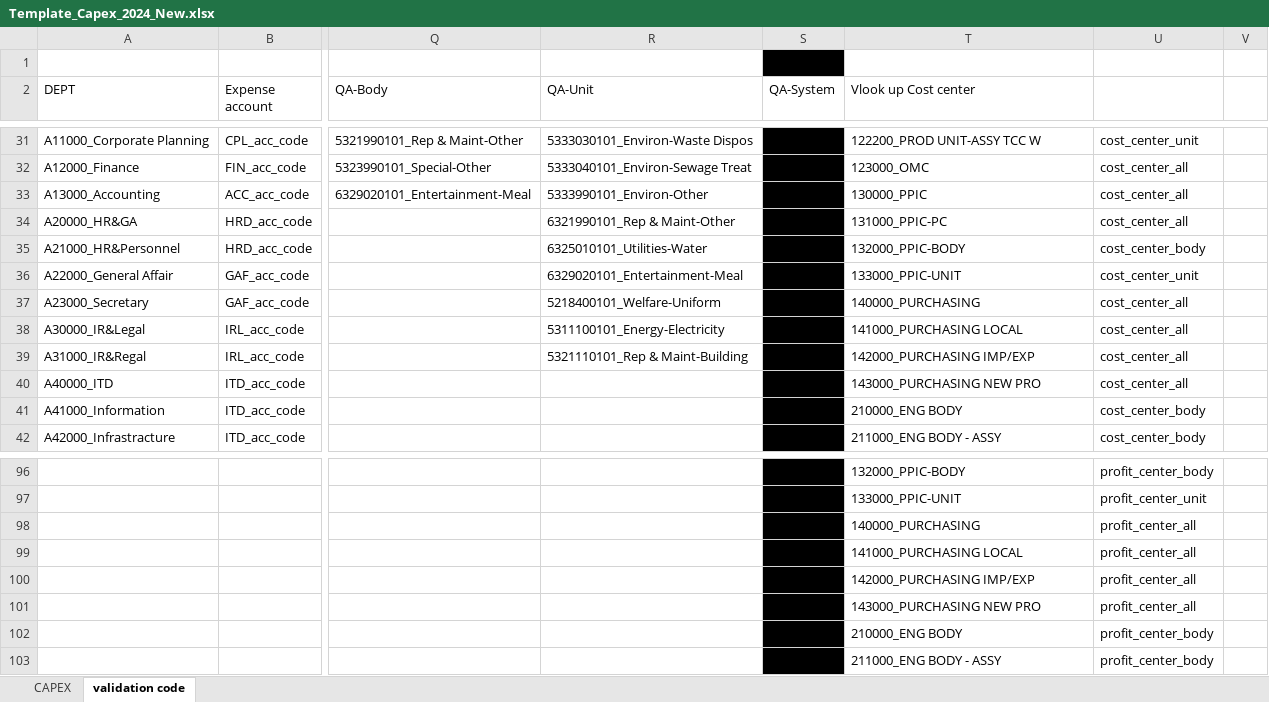
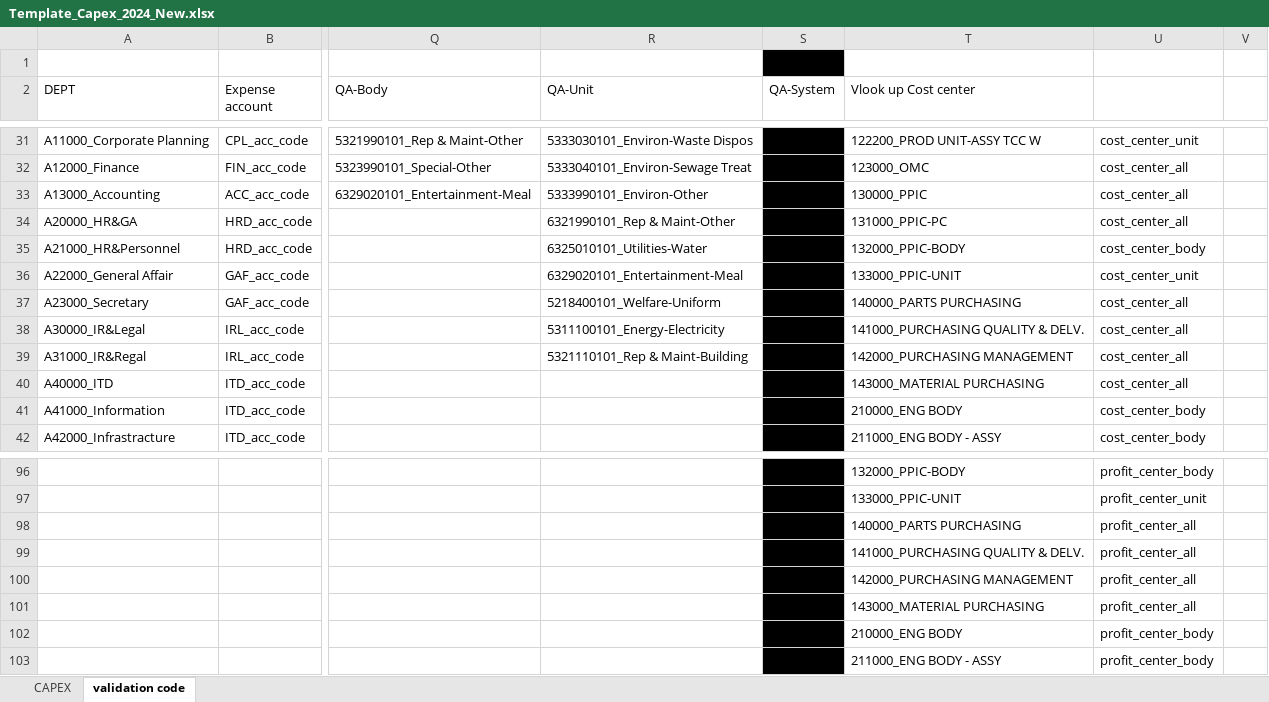
Before and after one commit to aisin-remote/cubic-pro, an Excel workbook: public/files/Template_Capex_2024_New.xlsx, sheet validation code, drawn as a sheet; only a part is shown, gaps mark what is left out; values as stored, in another font and other column widths than the file's, no borders; the diff covers the shown part only; the diff names each change by its address in the sheet, - before the commit and + after, or states it on an @@ line.

```diff
--- a/public/files/Template_Capex_2024_New.xlsx (sheet validation code)
+++ b/public/files/Template_Capex_2024_New.xlsx (sheet validation code)
-T37 (Vlook up Cost center): 140000_PURCHASING
+T37 (Vlook up Cost center): 140000_PARTS PURCHASING
-T38 (Vlook up Cost center): 141000_PURCHASING LOCAL
+T38 (Vlook up Cost center): 141000_PURCHASING QUALITY & DELV.
-T39 (Vlook up Cost center): 142000_PURCHASING IMP/EXP
+T39 (Vlook up Cost center): 142000_PURCHASING MANAGEMENT
-T40 (Vlook up Cost center): 143000_PURCHASING NEW PRO
+T40 (Vlook up Cost center): 143000_MATERIAL PURCHASING
-T98 (Vlook up Cost center): 140000_PURCHASING
+T98 (Vlook up Cost center): 140000_PARTS PURCHASING
-T99 (Vlook up Cost center): 141000_PURCHASING LOCAL
+T99 (Vlook up Cost center): 141000_PURCHASING QUALITY & DELV.
-T100 (Vlook up Cost center): 142000_PURCHASING IMP/EXP
+T100 (Vlook up Cost center): 142000_PURCHASING MANAGEMENT
-T101 (Vlook up Cost center): 143000_PURCHASING NEW PRO
+T101 (Vlook up Cost center): 143000_MATERIAL PURCHASING
```
Also changed, not shown: 10 edited cells elsewhere in this sheet, sheet CAPEX, public/files/TemplateExport.xlsx, 1 other file.
